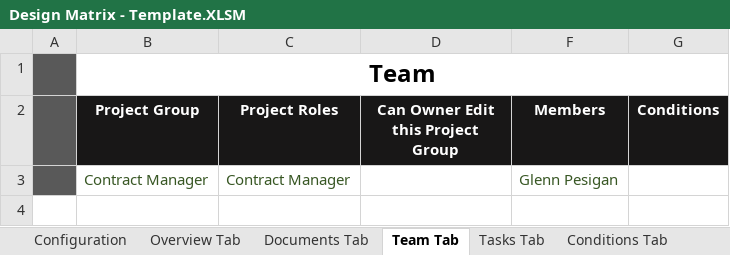
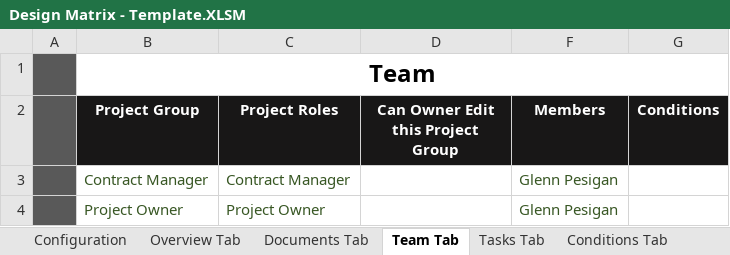
Before and after one commit to glennpesigan/provisioning-tool-v1, an Excel workbook: data/Design Matrix - Template.XLSM, sheet Team Tab, drawn as a sheet; values as stored, in another font and other column widths than the file's, no borders; the diff names each change by its address in the sheet, - before the commit and + after, or states it on an @@ line.

Commit message:
updated delete project group

```diff
--- a/data/Design Matrix - Template.XLSM (sheet Team Tab)
+++ b/data/Design Matrix - Template.XLSM (sheet Team Tab)
+row 4:  | Project Owner | Project Owner |  | Glenn Pesigan
```
Also changed, not shown: sheet Tasks Tab, 3 other files.
